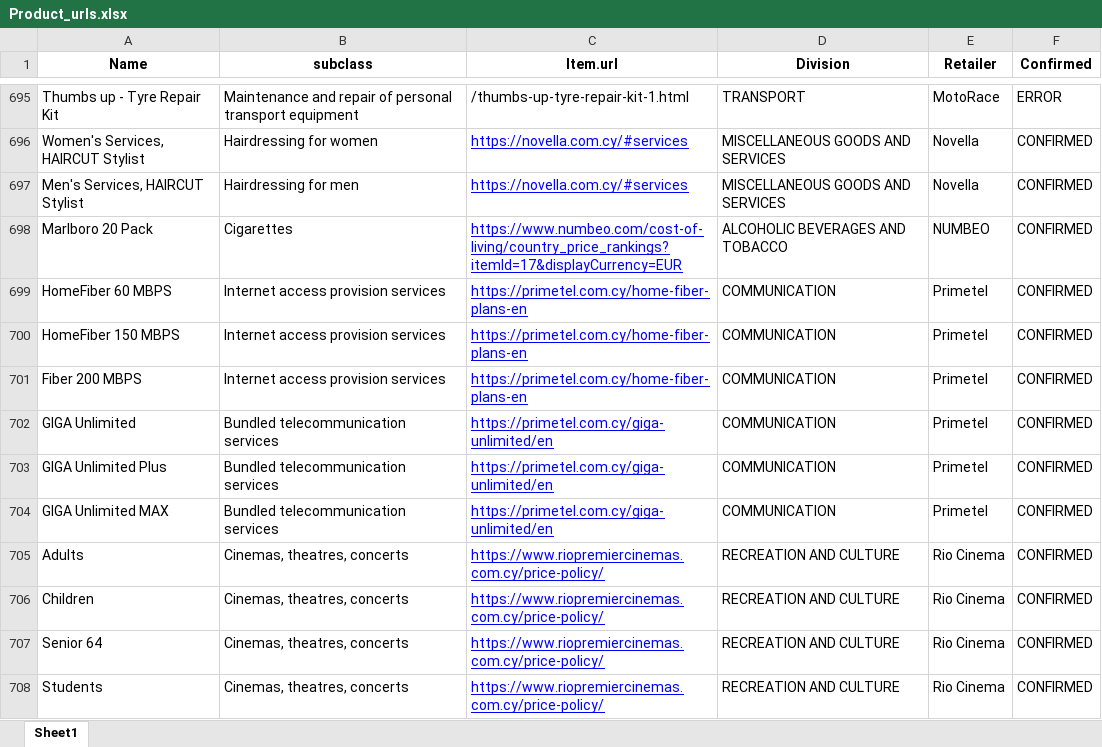
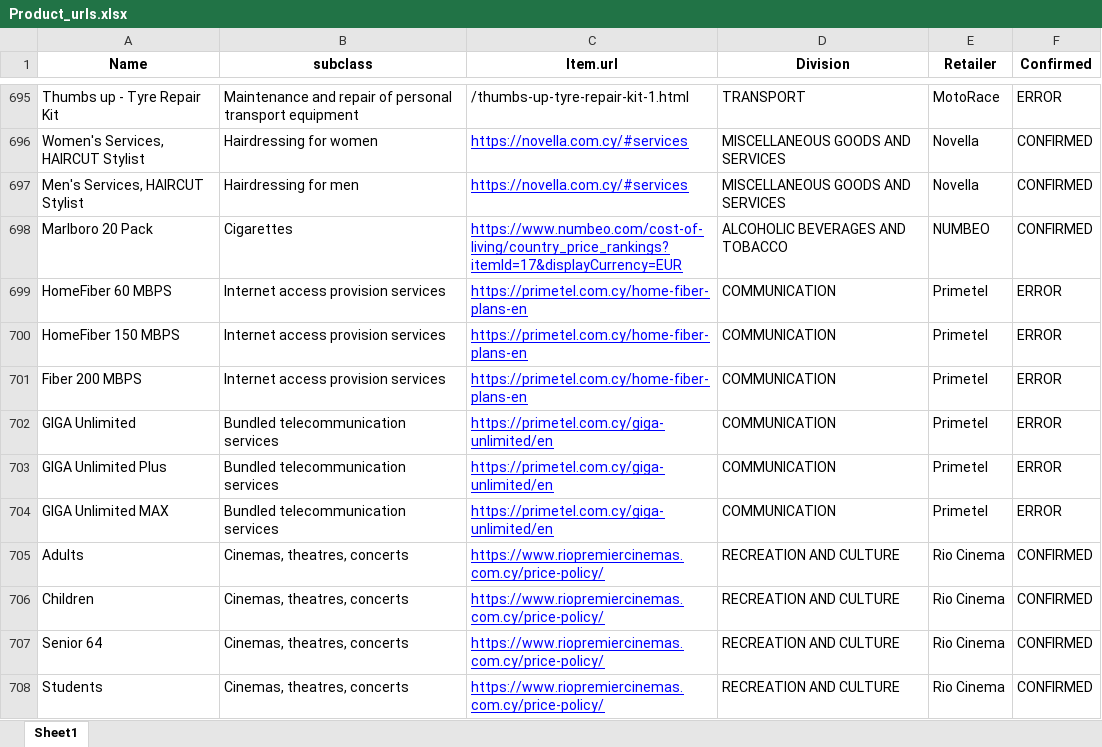
Before and after one commit to kvitalis/CyBPP, an Excel workbook: StoredScrapedData/Product_urls.xlsx, sheet Sheet1, drawn as a sheet; only a part is shown, gaps mark what is left out; values as stored, in another font and other column widths than the file's, no borders; the diff names each change by its address in the sheet, - before the commit and + after, or states it on an @@ line.

```diff
--- a/StoredScrapedData/Product_urls.xlsx (sheet Sheet1)
+++ b/StoredScrapedData/Product_urls.xlsx (sheet Sheet1)
-F699:F704 (Confirmed): CONFIRMED
+F699:F704 (Confirmed): ERROR
```
